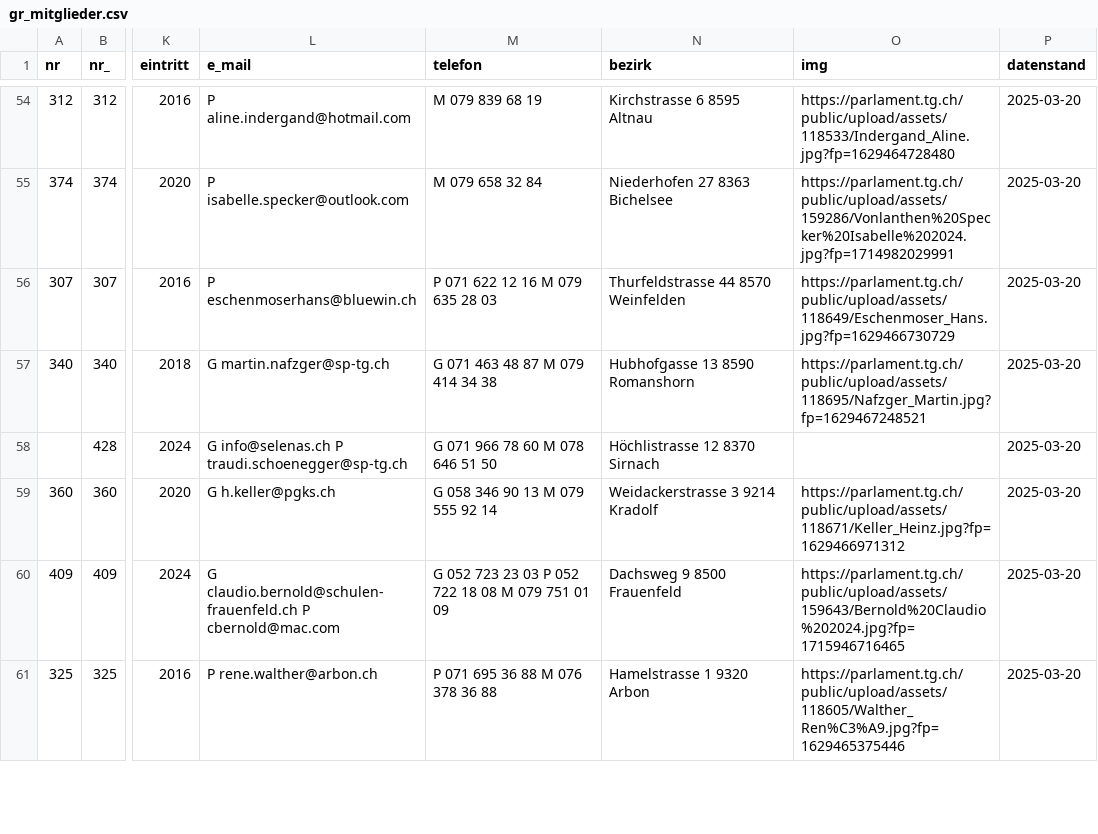
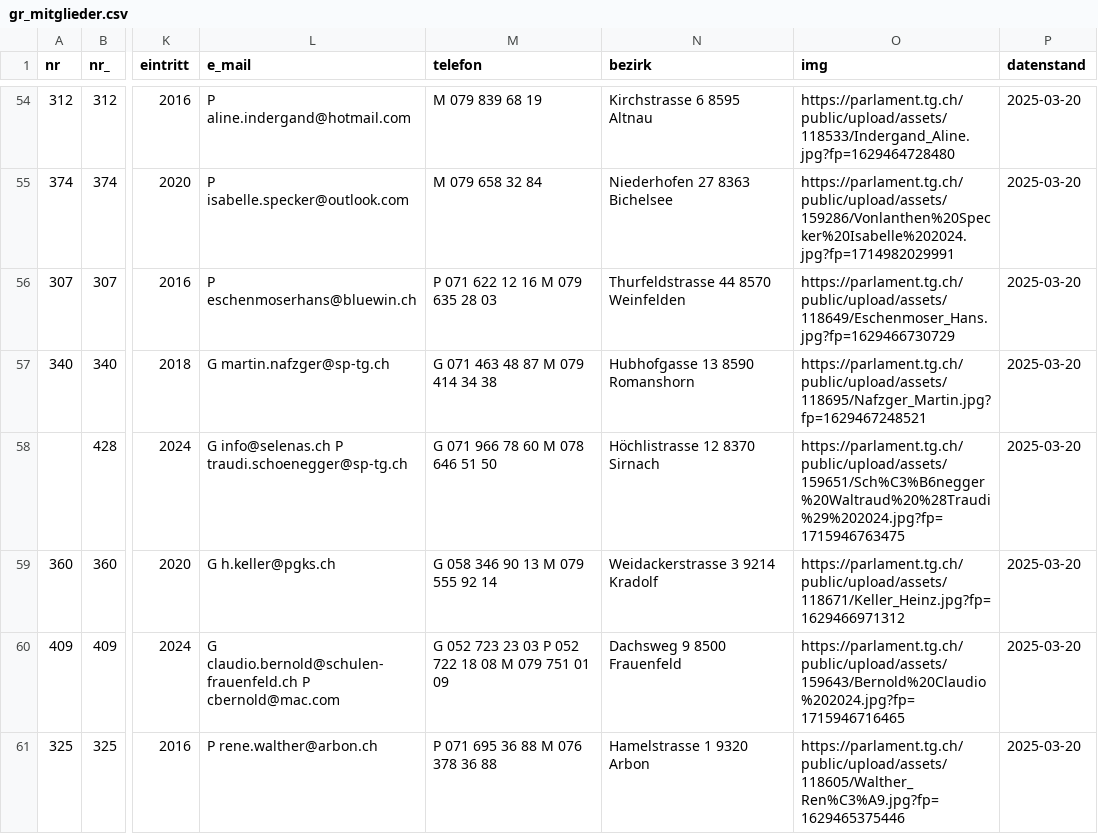
Before and after one commit to ogdtg/sitzungsprotokolle, a CSV file: data/gr_mitglieder.csv, drawn as a sheet; only a part is shown, gaps mark what is left out; the diff names each change by its address in the sheet, - before the commit and + after, or states it on an @@ line.

```diff
--- a/data/gr_mitglieder.csv
+++ b/data/gr_mitglieder.csv
-O58 (img): (empty)
+O58 (img): https://parlament.tg.ch/public/upload/assets/159651/Sch%C3%B6negger%20Waltraud%20%28Traudi%29%202024.jpg?fp=1715946763475
```
Also changed, not shown: 7 other files.
